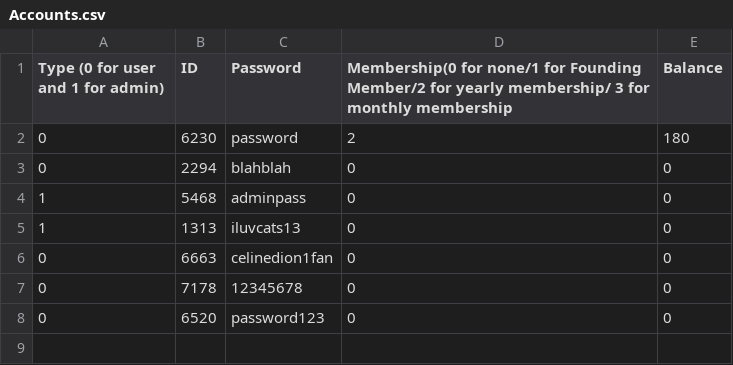
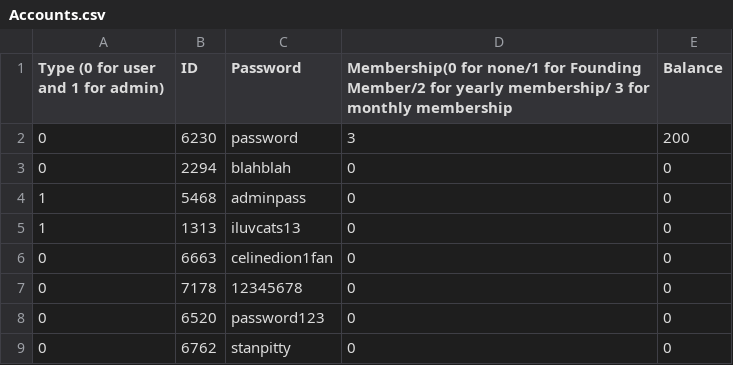
Before and after one commit to hnc13/a4, a CSV file: data-files/Accounts.csv, drawn as a sheet.

```diff
--- a/data-files/Accounts.csv
+++ b/data-files/Accounts.csv
@@ -1,3 +1,3 @@
 Type (0 for user and 1 for admin),ID,Password,Membership(0 for none/1 for Founding Member/2 for yearly membership/ 3 for monthly membership,Balance
-0,6230,password,2,180
+0,6230,password,3,200
 0,2294,blahblah,0,0
@@ -8 +8,2 @@ Type (0 for user and 1 for admin),ID,Password,Membership(0 for none/1 for Foundi
 0,6520,password123,0,0
+0,6762,stanpitty,0,0
```
Also changed, not shown: data-files/ride-history.csv, data-files/sample-ride-data-0820.csv, 2 other files.
